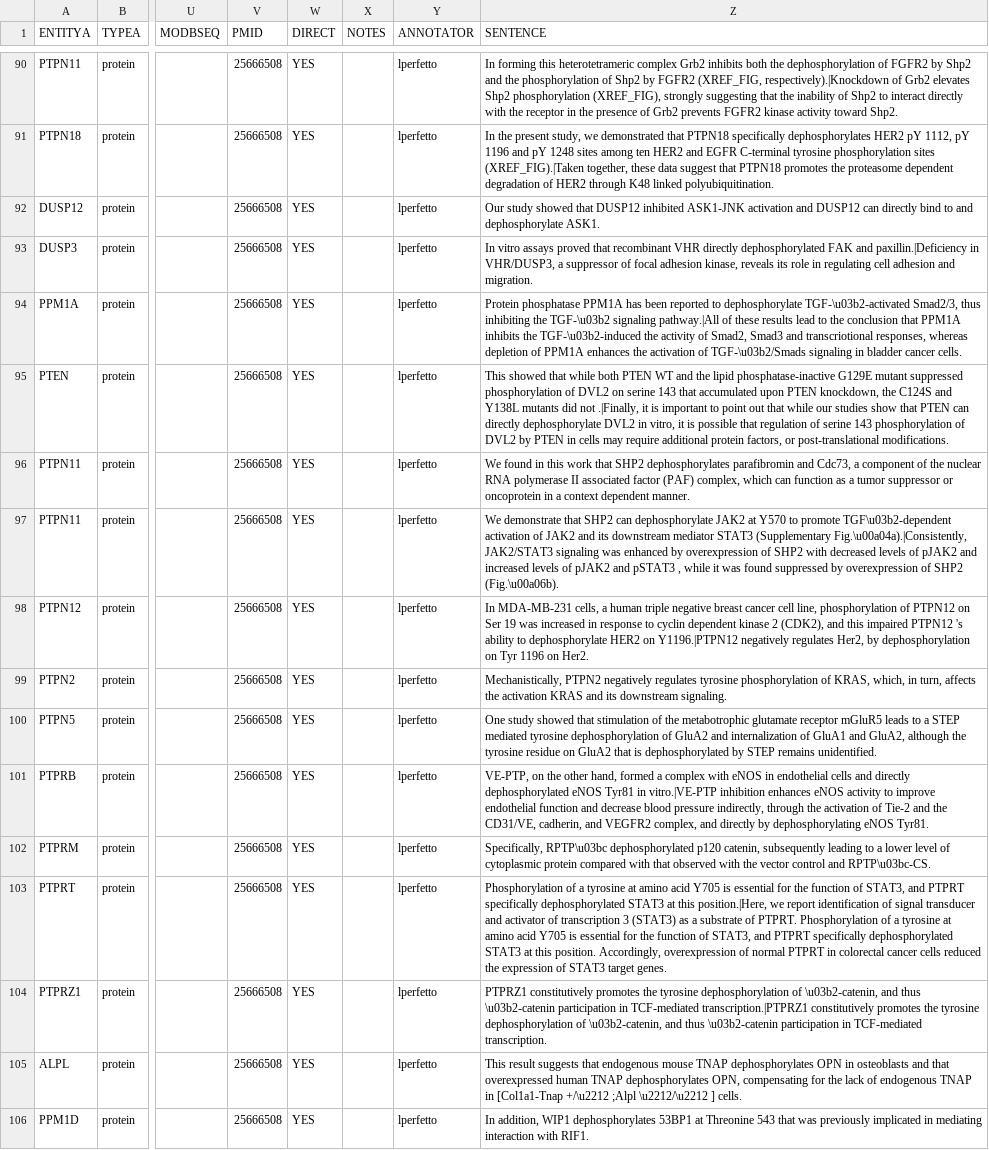
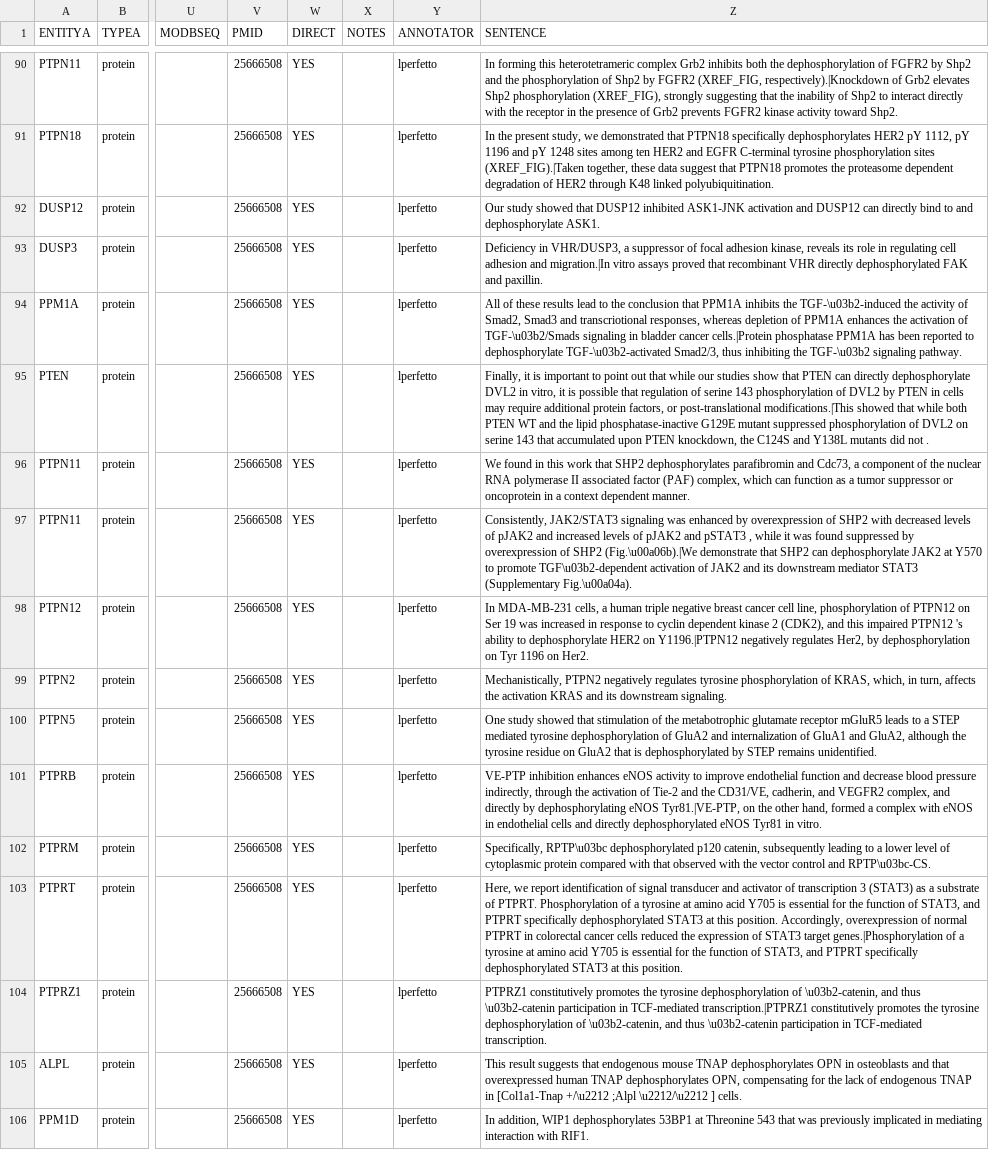
Before and after one commit to gyorilab/indra_signor, a CSV file: dephosphorylations_with_reg_export.csv, drawn as a sheet; only a part is shown, gaps mark what is left out; the diff covers the shown part only; the diff names each change by its address in the sheet, - before the commit and + after, or states it on an @@ line.

Commit message:
Sort sentences

```diff
--- a/dephosphorylations_with_reg_export.csv
+++ b/dephosphorylations_with_reg_export.csv
-Z93 (SENTENCE): In vitro assays proved that recombinant VHR directly dephosphorylated FAK and paxillin.|Deficiency in VHR/DUSP3, a suppressor of focal adhesion kinase, reveals its role in regulating cell adhesion and migration.
+Z93 (SENTENCE): Deficiency in VHR/DUSP3, a suppressor of focal adhesion kinase, reveals its role in regulating cell adhesion and migration.|In vitro assays proved that recombinant VHR directly dephosphorylated FAK and paxillin.
-Z94 (SENTENCE): Protein phosphatase PPM1A has been reported to dephosphorylate TGF-\u03b2-activated Smad2/3, thus inhibiting the TGF-\u03b2 signaling pathway.|All of these results lead to the conclusion that PPM1A inhibits the TGF-\u03b2-induced the activity of Smad2, Smad3 and transcriotional responses, whereas depletion of PPM1A enhances the activation of TGF-\u03b2/Smads signaling in bladder cancer cells.
+Z94 (SENTENCE): All of these results lead to the conclusion that PPM1A inhibits the TGF-\u03b2-induced the activity of Smad2, Smad3 and transcriotional responses, whereas depletion of PPM1A enhances the activation of TGF-\u03b2/Smads signaling in bladder cancer cells.|Protein phosphatase PPM1A has been reported to dephosphorylate TGF-\u03b2-activated Smad2/3, thus inhibiting the TGF-\u03b2 signaling pathway.
-Z95 (SENTENCE): This showed that while both PTEN WT and the lipid phosphatase-inactive G129E mutant suppressed phosphorylation of DVL2 on serine 143 that accumulated upon PTEN knockdown, the C124S and Y138L mutants did not .|Finally, it is important to point out that while our studies show that PTEN can directly dephosphorylate DVL2 in vitro, it is possible that regulation of serine 143 phosphorylation of DVL2 by PTEN in cells may require additional protein factors, or post-translational modifications.
+Z95 (SENTENCE): Finally, it is important to point out that while our studies show that PTEN can directly dephosphorylate DVL2 in vitro, it is possible that regulation of serine 143 phosphorylation of DVL2 by PTEN in cells may require additional protein factors, or post-translational modifications.|This showed that while both PTEN WT and the lipid phosphatase-inactive G129E mutant suppressed phosphorylation of DVL2 on serine 143 that accumulated upon PTEN knockdown, the C124S and Y138L mutants did not .
-Z97 (SENTENCE): We demonstrate that SHP2 can dephosphorylate JAK2 at Y570 to promote TGF\u03b2-dependent activation of JAK2 and its downstream mediator STAT3 (Supplementary Fig.\u00a04a).|Consistently, JAK2/STAT3 signaling was enhanced by overexpression of SHP2 with decreased levels of pJAK2 and increased levels of pJAK2 and pSTAT3 , while it was found suppressed by overexpression of SHP2 (Fig.\u00a06b).
+Z97 (SENTENCE): Consistently, JAK2/STAT3 signaling was enhanced by overexpression of SHP2 with decreased levels of pJAK2 and increased levels of pJAK2 and pSTAT3 , while it was found suppressed by overexpression of SHP2 (Fig.\u00a06b).|We demonstrate that SHP2 can dephosphorylate JAK2 at Y570 to promote TGF\u03b2-dependent activation of JAK2 and its downstream mediator STAT3 (Supplementary Fig.\u00a04a).
-Z101 (SENTENCE): VE-PTP, on the other hand, formed a complex with eNOS in endothelial cells and directly dephosphorylated eNOS Tyr81 in vitro.|VE-PTP inhibition enhances eNOS activity to improve endothelial function and decrease blood pressure indirectly, through the activation of Tie-2 and the CD31/VE, cadherin, and VEGFR2 complex, and directly by dephosphorylating eNOS Tyr81.
+Z101 (SENTENCE): VE-PTP inhibition enhances eNOS activity to improve endothelial function and decrease blood pressure indirectly, through the activation of Tie-2 and the CD31/VE, cadherin, and VEGFR2 complex, and directly by dephosphorylating eNOS Tyr81.|VE-PTP, on the other hand, formed a complex with eNOS in endothelial cells and directly dephosphorylated eNOS Tyr81 in vitro.
-Z103 (SENTENCE): Phosphorylation of a tyrosine at amino acid Y705 is essential for the function of STAT3, and PTPRT specifically dephosphorylated STAT3 at this position.|Here, we report identification of signal transducer and activator of transcription 3 (STAT3) as a substrate of PTPRT. Phosphorylation of a tyrosine at amino acid Y705 is essential for the function of STAT3, and PTPRT specifically dephosphorylated STAT3 at this position. Accordingly, overexpression of normal PTPRT in colorectal cancer cells reduced the expression of STAT3 target genes.
+Z103 (SENTENCE): Here, we report identification of signal transducer and activator of transcription 3 (STAT3) as a substrate of PTPRT. Phosphorylation of a tyrosine at amino acid Y705 is essential for the function of STAT3, and PTPRT specifically dephosphorylated STAT3 at this position. Accordingly, overexpression of normal PTPRT in colorectal cancer cells reduced the expression of STAT3 target genes.|Phosphorylation of a tyrosine at amino acid Y705 is essential for the function of STAT3, and PTPRT specifically dephosphorylated STAT3 at this position.
```
Also changed, not shown: 77 edited cells elsewhere in this file.
